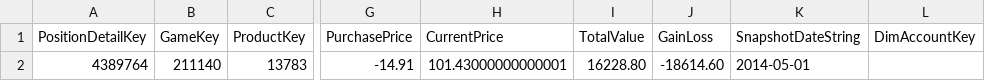
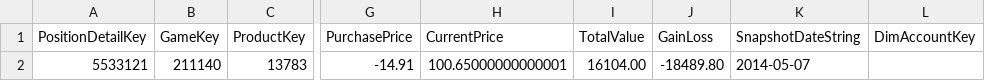
Before and after one commit to galatea-aws/PositionKeeperDataWarehouse, a CSV file: ETL/PositionKeeperDataWarehouse/PositionKeeperDataWarehouse/error/PositionDetailInfo.csv, drawn as a sheet; only a part is shown, gaps mark what is left out; the diff names each change by its address in the sheet, - before the commit and + after, or states it on an @@ line.

```diff
--- a/ETL/PositionKeeperDataWarehouse/PositionKeeperDataWarehouse/error/PositionDetailInfo.csv
+++ b/ETL/PositionKeeperDataWarehouse/PositionKeeperDataWarehouse/error/PositionDetailInfo.csv
-A2 (PositionDetailKey): 4389764
+A2 (PositionDetailKey): 5533121
-H2 (CurrentPrice): 101.43000000000001
+H2 (CurrentPrice): 100.65000000000001
-I2 (TotalValue): 16228.80
+I2 (TotalValue): 16104.00
-J2 (GainLoss): -18614.60
+J2 (GainLoss): -18489.80
-K2 (SnapshotDateString): 2014-05-01
+K2 (SnapshotDateString): 2014-05-07
```
Also changed, not shown: ETL/PositionKeeperDataWarehouse/PositionKeeperDataWarehouse/error/GameStatusSnashotInfo.csv, 30 other files.
